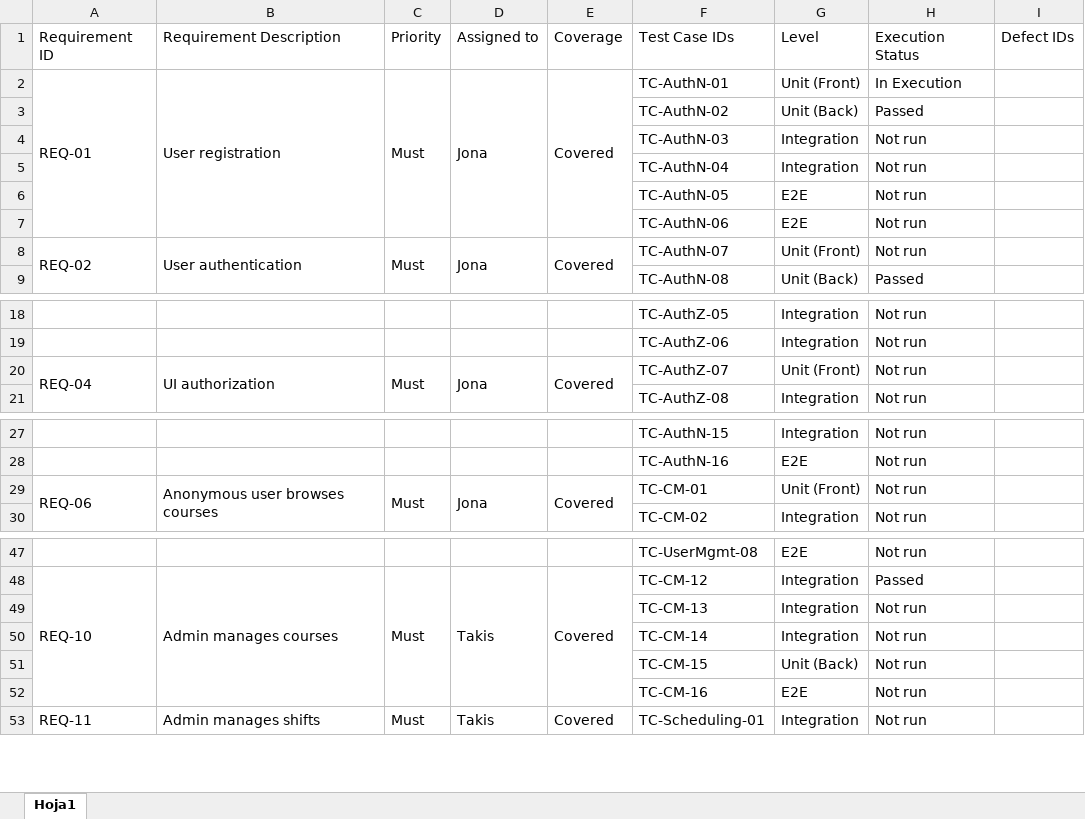
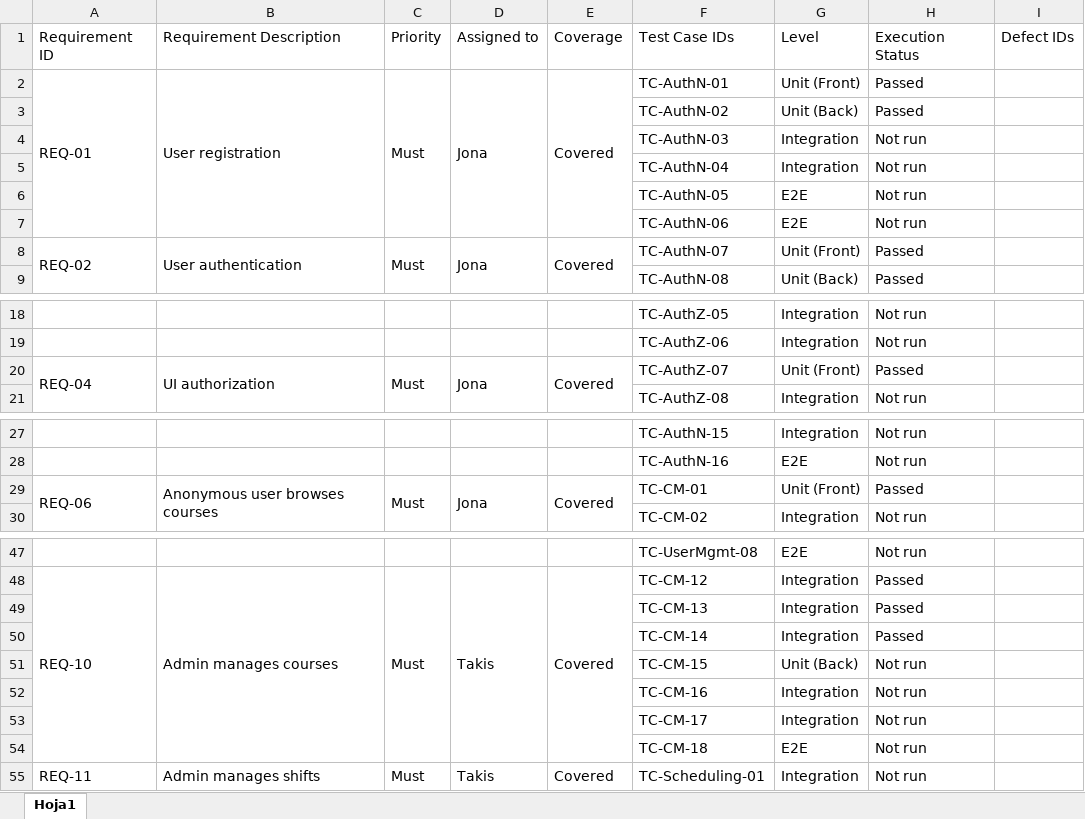
Before and after one commit to 2442-NET-FS-Test-Automation/P2-Team2-LearningPlatform, an Excel workbook: docs/testing/rtm.xlsx, sheet Hoja1, drawn as a sheet; only a part is shown, gaps mark what is left out; values as stored, in another font and other column widths than the file's, no borders; addresses are those after the commit; the diff covers the shown part only; the diff names each change by its address in the sheet, - before the commit and + after, or states it on an @@ line.

```diff
--- a/docs/testing/rtm.xlsx (sheet Hoja1)
+++ b/docs/testing/rtm.xlsx (sheet Hoja1)
-H2: In Execution
+H2: Passed
-H8: Not run
+H8: Passed
-H20: Not run
+H20: Passed
-H29: Not run
+H29: Passed
-H49:H50: Not run
+H49:H50: Passed
+row 52:  |  |  |  |  | TC-CM-16 | Integration | Not run
+row 53:  |  |  |  |  | TC-CM-17 | Integration | Not run
-F54: TC-CM-16
+F54: TC-CM-18
```
Also changed, not shown: 1 edited cell elsewhere in this sheet, 1 other file.
